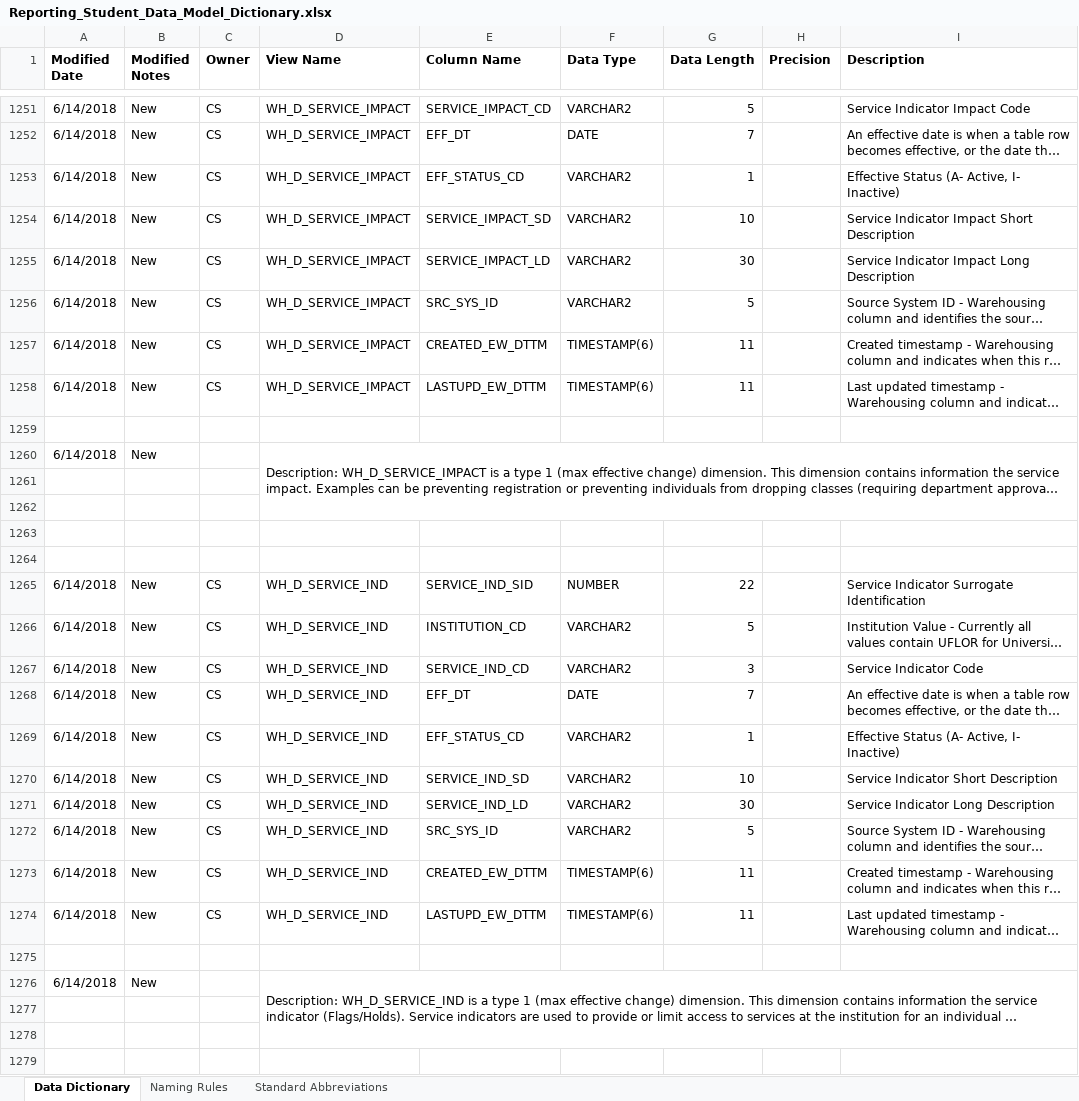
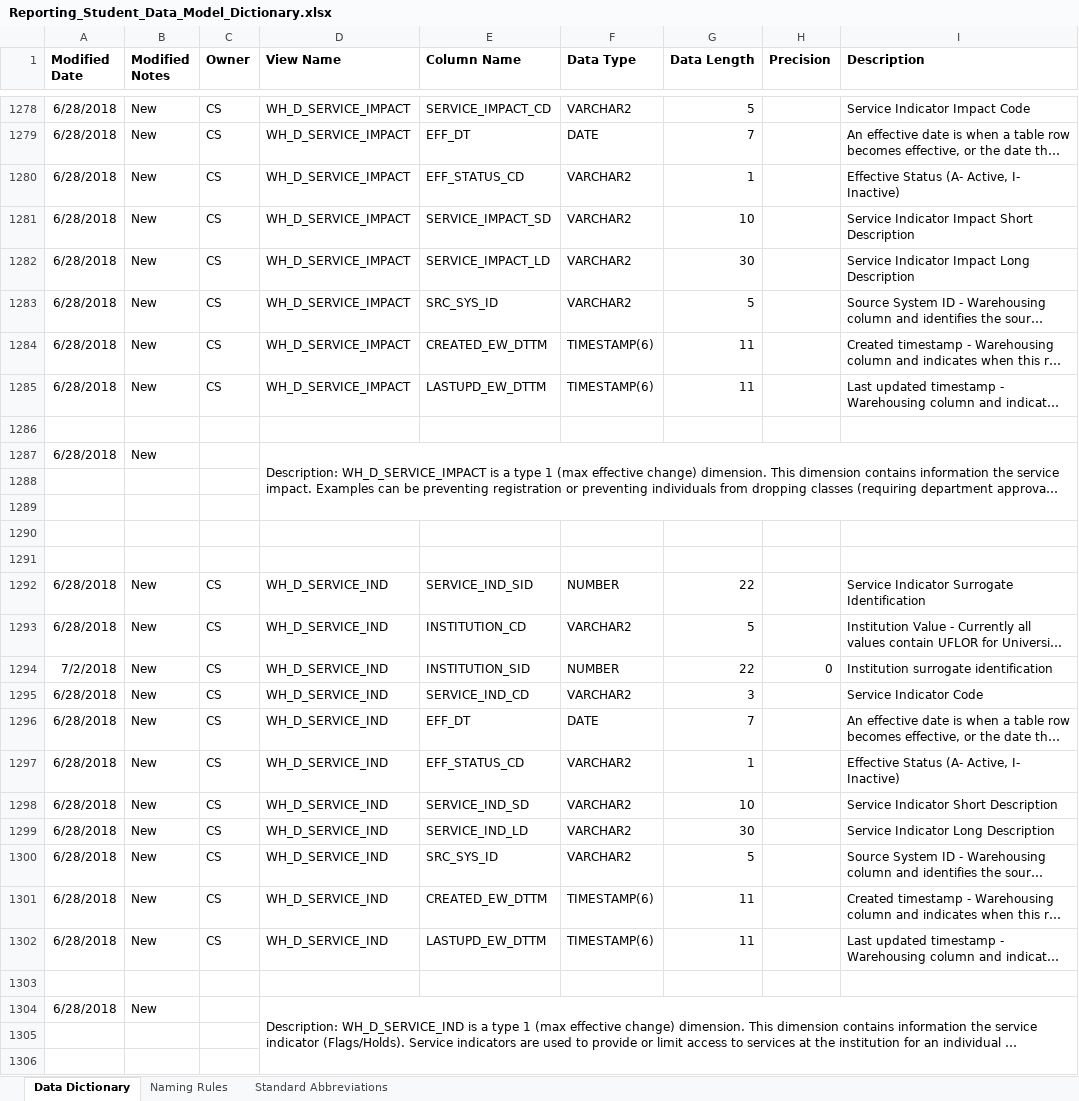
Before and after one commit to UniversityofFlorida/Data-Warehouse, an Excel workbook: Reporting_Student_Data_Model_Dictionary.xlsx, sheet Data Dictionary, drawn as a sheet; only a part is shown, gaps mark what is left out; the shorter side is filled out with more unchanged rows; long unchanged cells end in …; values as stored, in another font and other column widths than the file's, no borders; addresses are those after the commit; the diff covers the shown part only; the diff names each change by its address in the sheet, - before the commit and + after, or states it on an @@ line.

Commit message:
James Martinez - New Modifications, updates to Service indicators and test scores for 20180702 Data Federation meeting. Publishing to data.ufl.edu

```diff
--- a/Reporting_Student_Data_Model_Dictionary.xlsx (sheet Data Dictionary)
+++ b/Reporting_Student_Data_Model_Dictionary.xlsx (sheet Data Dictionary)
-A1278:A1285 (Modified Date): 6/14/2018
+A1278:A1285 (Modified Date): 6/28/2018
-A1287 (Modified Date): 6/14/2018
+A1287 (Modified Date): 6/28/2018
-A1292:A1293 (Modified Date): 6/14/2018
+A1292:A1293 (Modified Date): 6/28/2018
+row 1294: 7/2/2018 | New | CS | WH_D_SERVICE_IND | INSTITUTION_SID | NUMBER | 22 | 0 | Institution surrogate identification
-A1295:A1302 (Modified Date): 6/14/2018
+A1295:A1302 (Modified Date): 6/28/2018
-A1304 (Modified Date): 6/14/2018
+A1304 (Modified Date): 6/28/2018
```
Also changed, not shown: 33 added rows, 156 edited cells and cell formats elsewhere in this sheet, sheet Standard Abbreviations.
